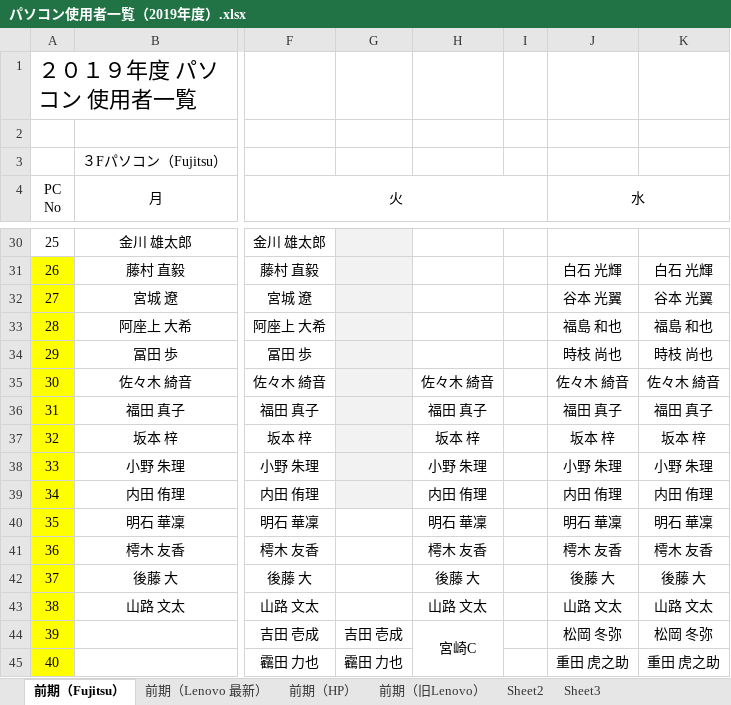
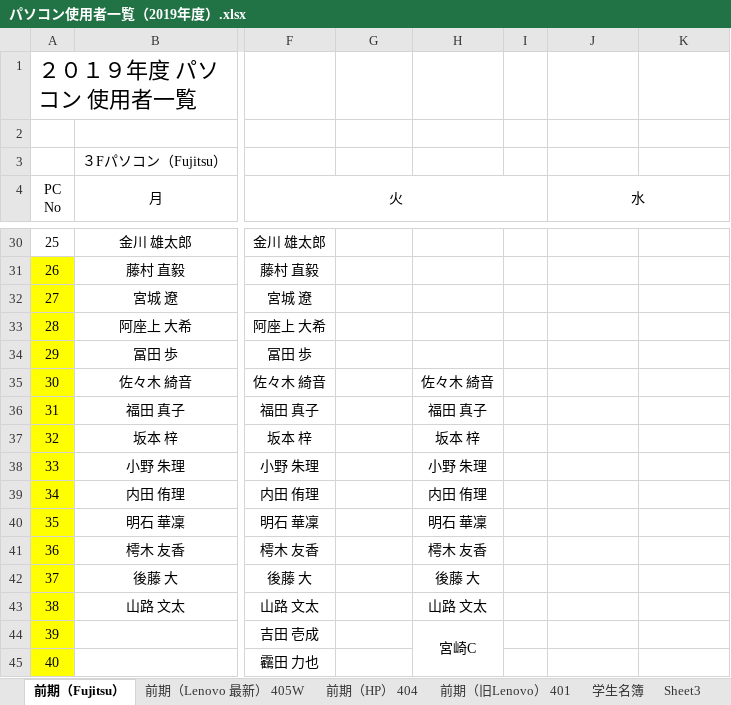
Before and after one commit to yuedackg/pc, an Excel workbook: パソコン使用者一覧（2019年度）.xlsx, sheet 前期（Fujitsu）, drawn as a sheet; only a part is shown, gaps mark what is left out; values as stored, in another font and other column widths than the file's, no borders; the diff covers the shown part only; the diff names each change by its address in the sheet, - before the commit and + after, or states it on an @@ line.

```diff
--- a/パソコン使用者一覧（2019年度）.xlsx (sheet 前期（Fujitsu）)
+++ b/パソコン使用者一覧（2019年度）.xlsx (sheet 前期（Fujitsu）)
-sheet tab: 前期（Lenovo 最新）
+sheet tab: 前期（Lenovo 最新） 405W
-sheet tab: 前期（HP）
+sheet tab: 前期（HP） 404
-sheet tab: 前期（旧Lenovo）
+sheet tab: 前期（旧Lenovo） 401
-sheet tab: Sheet2
+sheet tab: 学生名簿
-G30:G39 fill: #F2F2F2
+G30:G39 fill: none
-J31 (水): 白石 光輝
+J31 (水): (empty)
-K31: 白石 光輝
+K31: (empty)
-J32 (水): 谷本 光翼
+J32 (水): (empty)
-K32: 谷本 光翼
+K32: (empty)
-J33 (水): 福島 和也
+J33 (水): (empty)
-K33: 福島 和也
+K33: (empty)
-J34 (水): 時枝 尚也
+J34 (水): (empty)
-K34: 時枝 尚也
+K34: (empty)
-J35 (水): 佐々木 綺音
+J35 (水): (empty)
-K35: 佐々木 綺音
+K35: (empty)
-J36 (水): 福田 真子
+J36 (水): (empty)
-K36: 福田 真子
+K36: (empty)
-J37 (水): 坂本 梓
+J37 (水): (empty)
-K37: 坂本 梓
+K37: (empty)
-J38 (水): 小野 朱理
+J38 (水): (empty)
-K38: 小野 朱理
+K38: (empty)
-J39 (水): 内田 侑理
+J39 (水): (empty)
-K39: 内田 侑理
+K39: (empty)
-J40 (水): 明石 華凜
+J40 (水): (empty)
-K40: 明石 華凜
+K40: (empty)
-J41 (水): 樗木 友香
+J41 (水): (empty)
-K41: 樗木 友香
+K41: (empty)
-J42 (水): 後藤 大
+J42 (水): (empty)
-K42: 後藤 大
+K42: (empty)
-J43 (水): 山路 文太
+J43 (水): (empty)
-K43: 山路 文太
+K43: (empty)
-G44: 吉田 壱成
+G44: (empty)
-J44 (水): 松岡 冬弥
+J44 (水): (empty)
-K44: 松岡 冬弥
+K44: (empty)
-G45: 靏田 力也
+G45: (empty)
-J45 (水): 重田 虎之助
+J45 (水): (empty)
-K45: 重田 虎之助
+K45: (empty)
```
Also changed, not shown: 7 added rows, 6 removed rows, 43 edited cells and cell formats elsewhere in this sheet, sheet 学生名簿, sheet 前期（HP） 404, sheet 前期（Lenovo 最新） 405W, sheet 前期（旧Lenovo） 401, PC番号.xlsx, 平成31年度前期時間割(CKGビジネスカレッジ)_1001_臨時時間割.xlsx, 4 other files.
